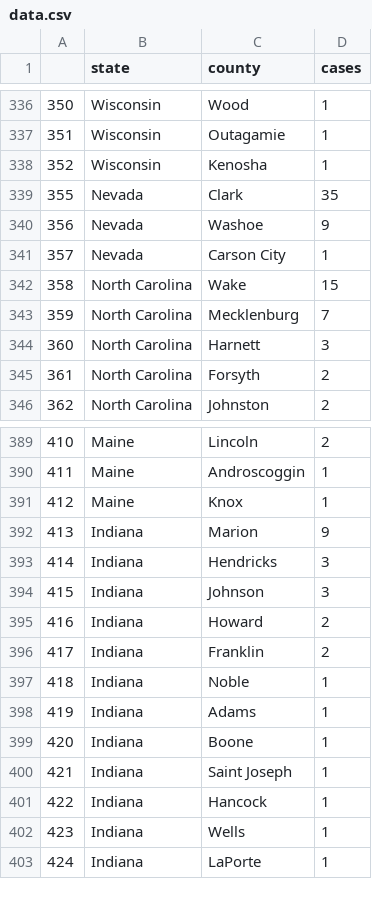
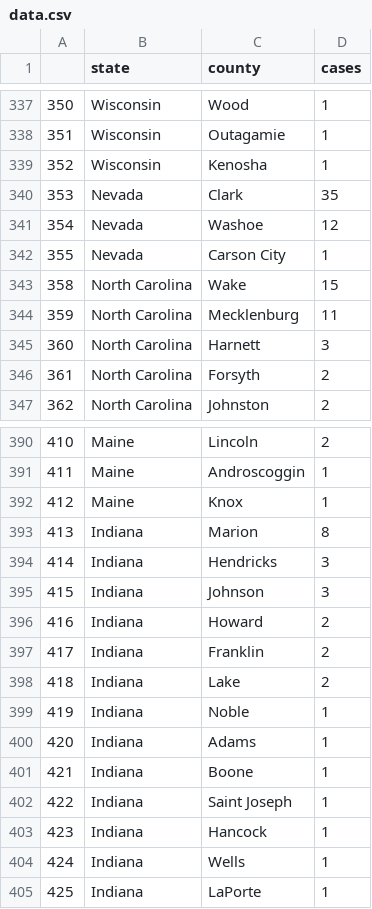
Before and after one commit to randel/COVID-19-US-county-map, a CSV file: data.csv, drawn as a sheet; only a part is shown, gaps mark what is left out; addresses are those after the commit; the diff covers the shown part only; the diff names each change by its address in the sheet, - before the commit and + after, or states it on an @@ line.

```diff
--- a/data.csv
+++ b/data.csv
@@ column A renumbered between rows 208 and 408 @@
-D341 (cases): 9
+D341 (cases): 12
-D344 (cases): 7
+D344 (cases): 11
-D393 (cases): 9
+D393 (cases): 8
+row 398: 418 | Indiana | Lake | 2
```
Also changed, not shown: 3 added rows, 3 removed rows and 30 moved rows elsewhere in this file, 1 other file.
